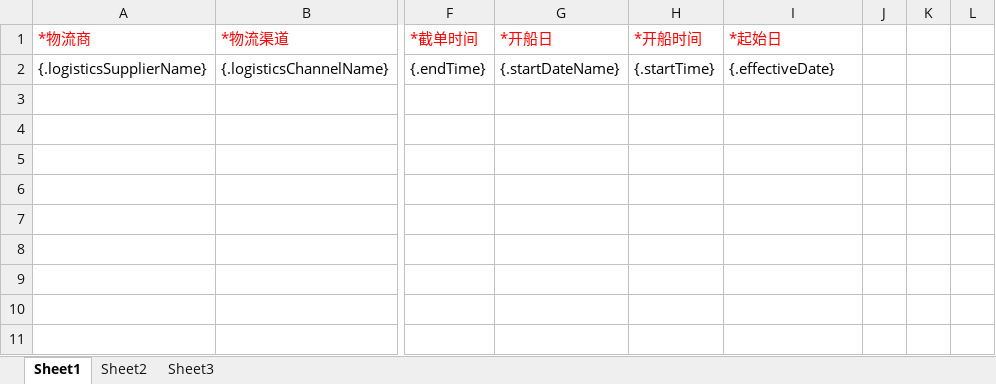
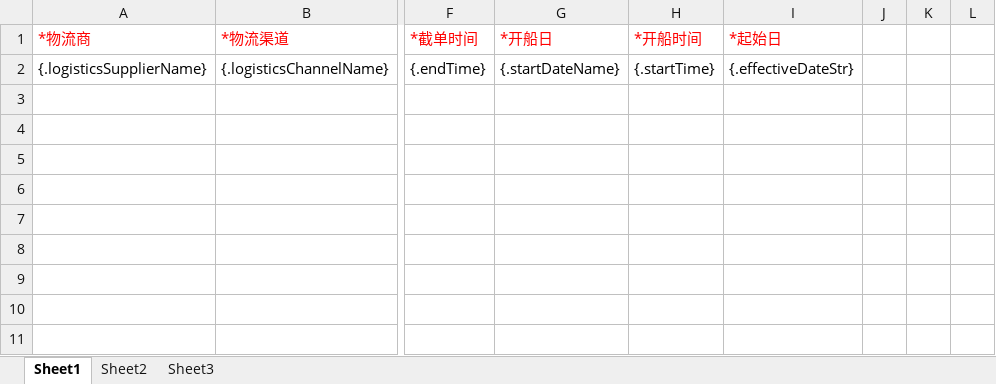
Before and after one commit to quyuzhong1/cloud-erp-backend, an Excel workbook: erp-server/erp-server-file/src/main/resources/excel/tms/tmsCfgSailingExport.xlsx, sheet Sheet1, drawn as a sheet; only a part is shown, gaps mark what is left out; values as stored, in another font and other column widths than the file's, no borders; the diff names each change by its address in the sheet, - before the commit and + after, or states it on an @@ line.

Commit message:
refactor(tms): 优化截单开船导入导出功能- 修改生效日期类型，从 LocalDateTime 改为 LocalDate - 添加生效日期字符串字段，用于显示和导出 - 优化物流商和物流渠道的匹配逻辑 -补充秒数信息，确保时间格式一致性 - 优化错误信息导出，使用 ExcelPrintUtils工具类

```diff
--- a/erp-server/erp-server-file/src/main/resources/excel/tms/tmsCfgSailingExport.xlsx (sheet Sheet1)
+++ b/erp-server/erp-server-file/src/main/resources/excel/tms/tmsCfgSailingExport.xlsx (sheet Sheet1)
-I2 (*起始日): {.effectiveDate}
+I2 (*起始日): {.effectiveDateStr}
```
Also changed, not shown: erp-server/erp-server-tms/src/main/resources/excel/tmsCfgSailingError.xlsx, erp-server/erp-server-tms/src/main/resources/excel/tmsCfgSailingTemplate.xlsx, 3 other files.
